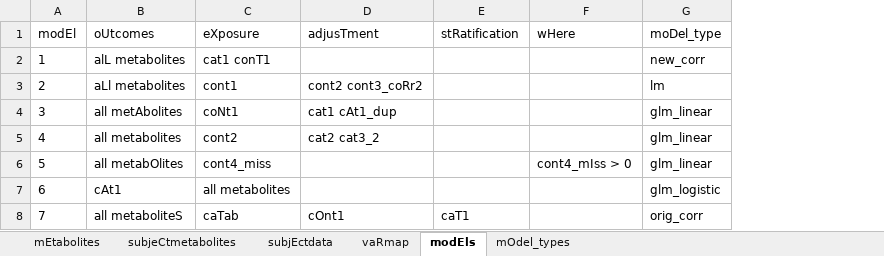
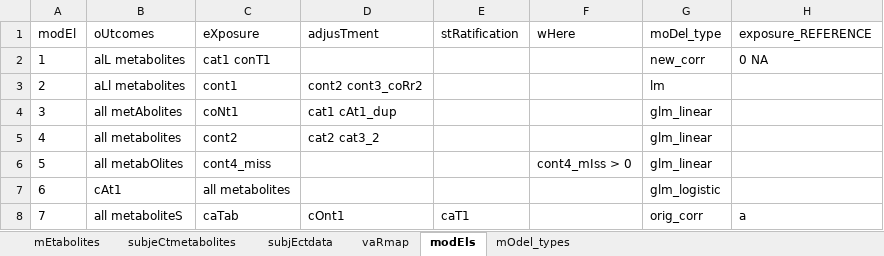
Before and after one commit to CBIIT/R-cometsAnalytics, an Excel workbook: RPackageSource/inst/extdata/test_objects/testData.xlsx, sheet modEls, drawn as a sheet; values as stored, in another font and other column widths than the file's, no borders; the diff names each change by its address in the sheet, - before the commit and + after, or states it on an @@ line.

```diff
--- a/RPackageSource/inst/extdata/test_objects/testData.xlsx (sheet modEls)
+++ b/RPackageSource/inst/extdata/test_objects/testData.xlsx (sheet modEls)
+column H (exposure_REFERENCE), rows 2-8: 0 NA |  |  |  |  |  | a
```
Also changed, not shown: sheet vaRmap, 13 other files.
